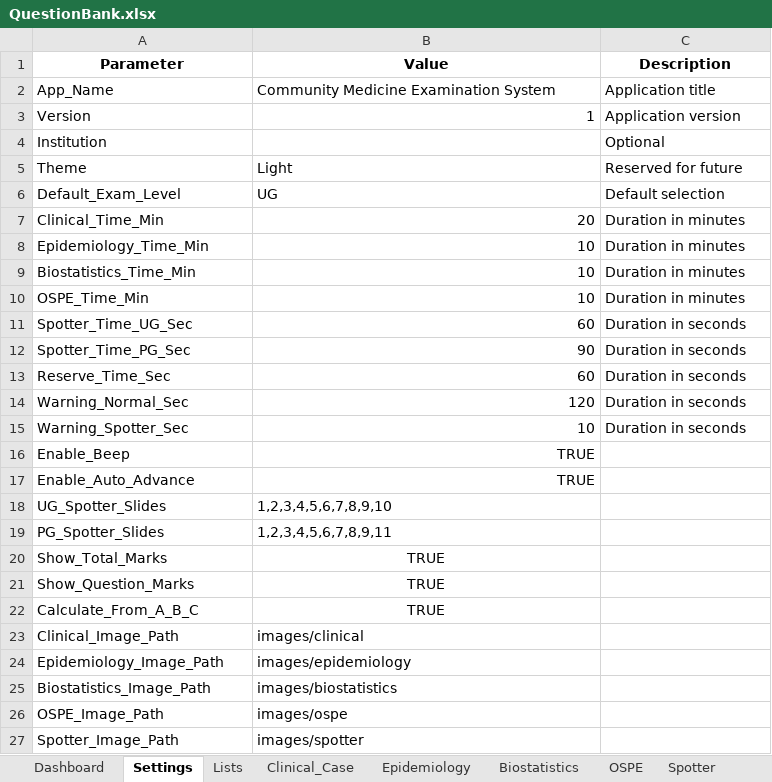
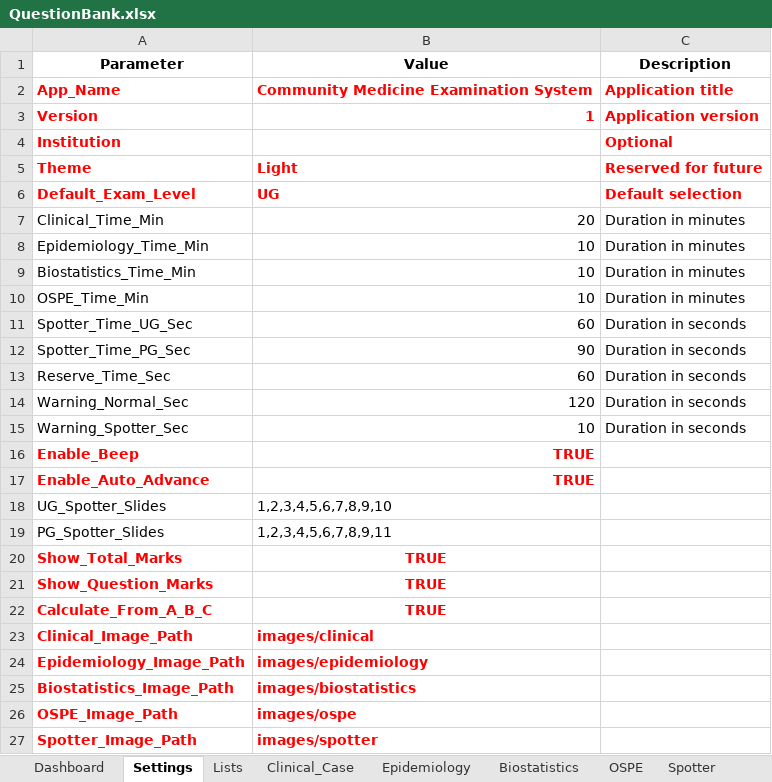
Before and after one commit to SpaRroW410/practical_exam, an Excel workbook: QuestionBank.xlsx, sheet Settings, drawn as a sheet; values as stored, in another font and other column widths than the file's, no borders; the diff names each change by its address in the sheet, - before the commit and + after, or states it on an @@ line.

```diff
--- a/QuestionBank.xlsx (sheet Settings)
+++ b/QuestionBank.xlsx (sheet Settings)
@@ A2:C3 bold: off → on, text colour: black → #FF0000 @@
@@ A4 bold: off → on, text colour: black → #FF0000 @@
@@ C4 bold: off → on, text colour: black → #FF0000 @@
@@ A5:C6 bold: off → on, text colour: black → #FF0000 @@
@@ A16:B17 bold: off → on, text colour: black → #FF0000 @@
@@ A20:B27 bold: off → on, text colour: black → #FF0000 @@
```
Also changed, not shown: sheet Epidemiology, sheet Biostatistics, sheet OSPE, sheet Clinical_Case, sheet Spotter.
